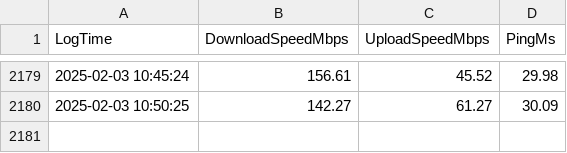
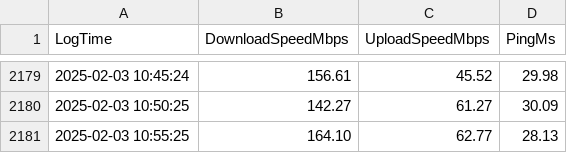
Before and after one commit to dovissz/RpiSpeedTest, a CSV file: internet_speed_log.csv, drawn as a sheet; only a part is shown, gaps mark what is left out.

Commit message:
Automated upload: 2025-02-03 10:55:26.532026

```diff
--- a/internet_speed_log.csv
+++ b/internet_speed_log.csv
@@ -2180 +2180,2 @@ LogTime, DownloadSpeedMbps, UploadSpeedMbps, PingMs
 2025-02-03 10:50:25, 142.27, 61.27, 30.09
+2025-02-03 10:55:25, 164.10, 62.77, 28.13
```
